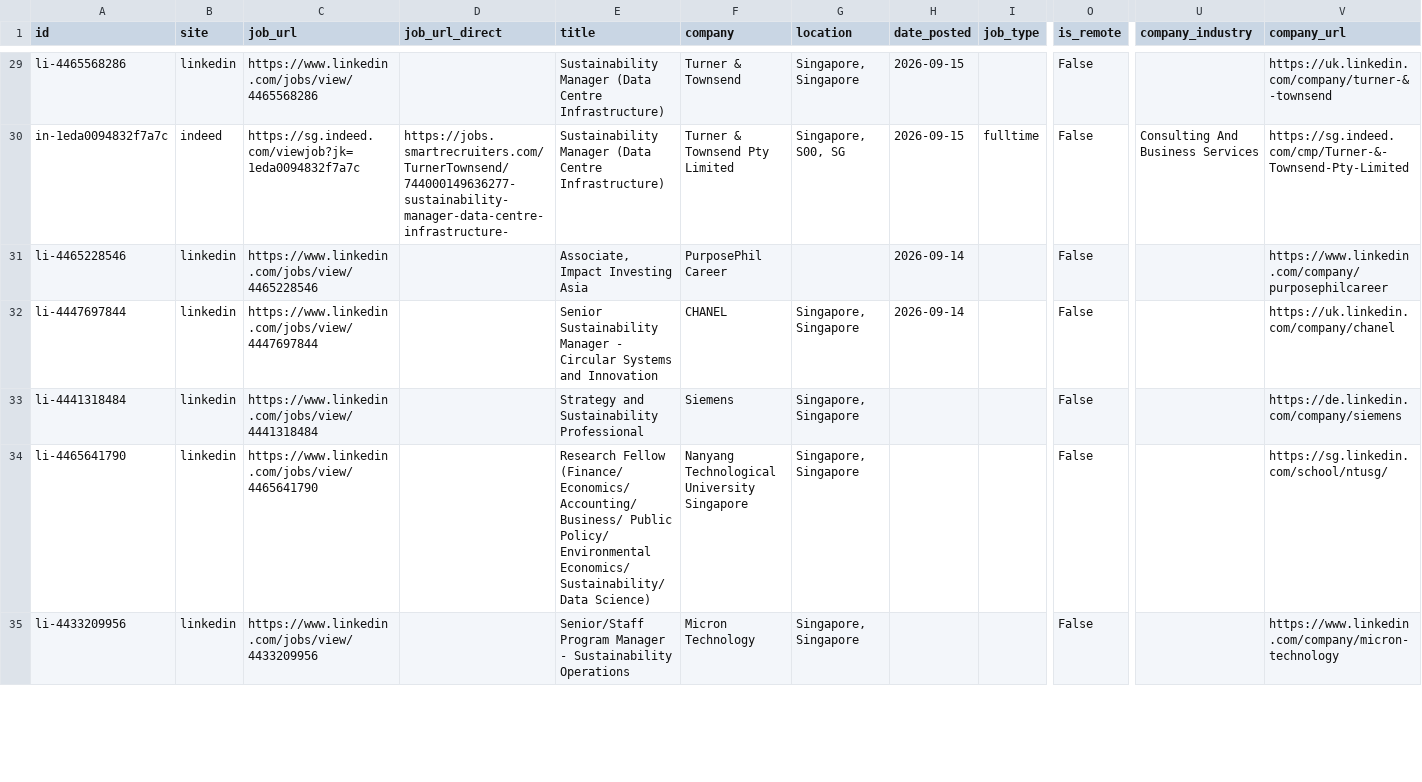
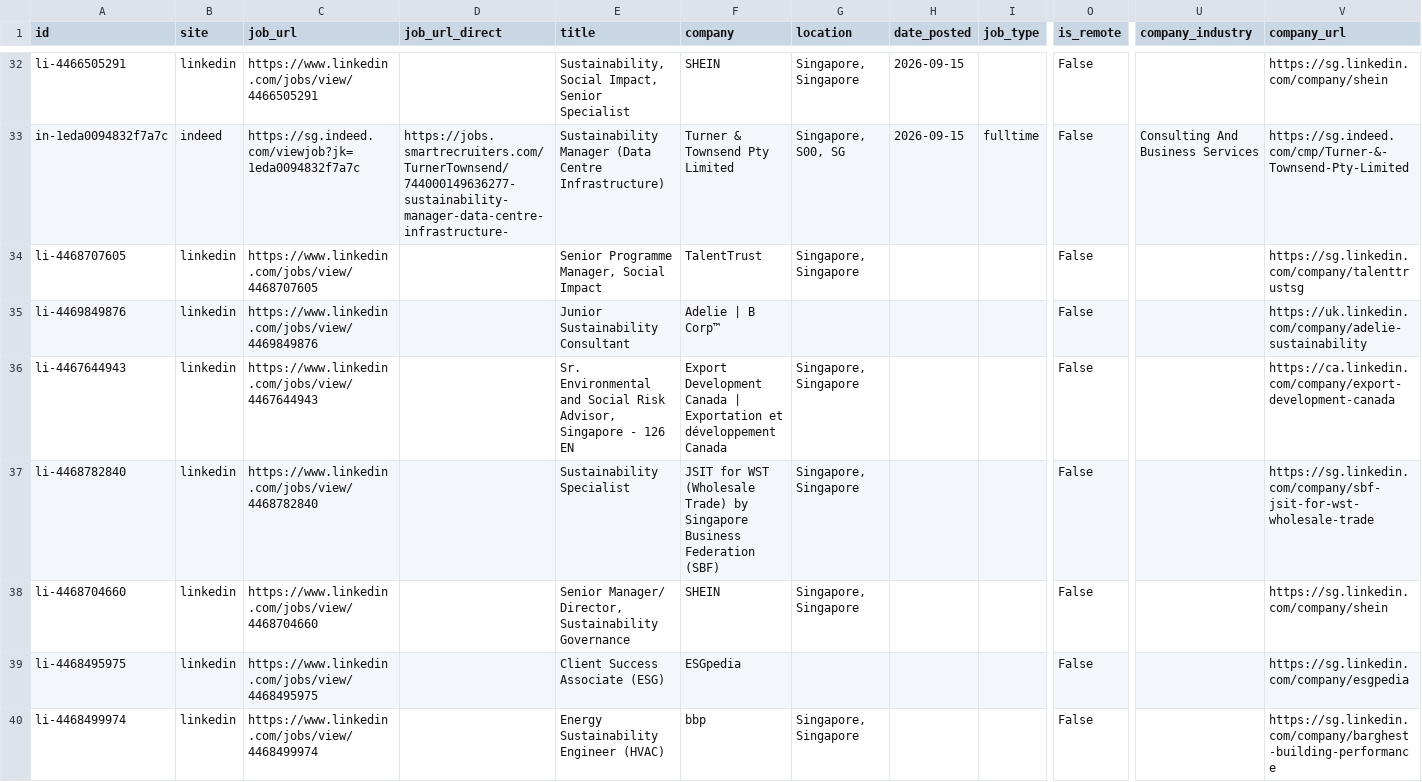
Before and after one commit to phyllispp/impact-jobs, a CSV file: singapore_core_impact_jobs.csv, drawn as a sheet; only a part is shown, gaps mark what is left out; removed rows and columns are numbered as before the commit, all else as after; rows hold the shown columns only; the diff covers the shown part only; the diff names each change by its address in the sheet, - before the commit and + after, or states it on an @@ line.

```diff
--- a/singapore_core_impact_jobs.csv
+++ b/singapore_core_impact_jobs.csv
-A32 (id): li-4465568286
+A32 (id): li-4466505291
-C32 (job_url): https://www.linkedin.com/jobs/view/4465568286
+C32 (job_url): https://www.linkedin.com/jobs/view/4466505291
-E32 (title): Sustainability Manager (Data Centre Infrastructure)
+E32 (title): Sustainability, Social Impact, Senior Specialist
-F32 (company): Turner & Townsend
+F32 (company): SHEIN
-V32 (company_url): https://uk.linkedin.com/company/turner-&-townsend
+V32 (company_url): https://sg.linkedin.com/company/shein
-row 31: li-4465228546 | linkedin | https://www.linkedin.com/jobs/view/4465228546 |  | Associate, Impact Investing Asia | PurposePhil Career |  | 2026-09-14 |  | False |  | https://www.linkedin.com/company/purposephilcareer
+row 34: li-4468707605 | linkedin | https://www.linkedin.com/jobs/view/4468707605 |  | Senior Programme Manager, Social Impact | TalentTrust | Singapore, Singapore |  |  | False |  | https://sg.linkedin.com/company/talenttrustsg
+row 35: li-4469849876 | linkedin | https://www.linkedin.com/jobs/view/4469849876 |  | Junior Sustainability Consultant | Adelie | B Corp™ |  |  |  | False |  | https://uk.linkedin.com/company/adelie-sustainability
-A36 (id): li-4447697844
+A36 (id): li-4467644943
-C36 (job_url): https://www.linkedin.com/jobs/view/4447697844
+C36 (job_url): https://www.linkedin.com/jobs/view/4467644943
-E36 (title): Senior Sustainability Manager - Circular Systems and Innovation
+E36 (title): Sr. Environmental and Social Risk Advisor, Singapore - 126 EN
-F36 (company): CHANEL
+F36 (company): Export Development Canada | Exportation et développement Canada
-H36 (date_posted): 2026-09-14
+H36 (date_posted): (empty)
-V36 (company_url): https://uk.linkedin.com/company/chanel
+V36 (company_url): https://ca.linkedin.com/company/export-development-canada
-A37 (id): li-4441318484
+A37 (id): li-4468782840
-C37 (job_url): https://www.linkedin.com/jobs/view/4441318484
+C37 (job_url): https://www.linkedin.com/jobs/view/4468782840
-E37 (title): Strategy and Sustainability Professional
+E37 (title): Sustainability Specialist
-F37 (company): Siemens
+F37 (company): JSIT for WST (Wholesale Trade) by Singapore Business Federation (SBF)
-V37 (company_url): https://de.linkedin.com/company/siemens
+V37 (company_url): https://sg.linkedin.com/company/sbf-jsit-for-wst-wholesale-trade
-A38 (id): li-4465641790
+A38 (id): li-4468704660
-C38 (job_url): https://www.linkedin.com/jobs/view/4465641790
+C38 (job_url): https://www.linkedin.com/jobs/view/4468704660
-E38 (title): Research Fellow (Finance/ Economics/ Accounting/ Business/ Public Policy/ Environmental Economics/ Sustainability/ Data Science)
+E38 (title): Senior Manager/ Director, Sustainability Governance
-F38 (company): Nanyang Technological University Singapore
+F38 (company): SHEIN
-V38 (company_url): https://sg.linkedin.com/school/ntusg/
+V38 (company_url): https://sg.linkedin.com/company/shein
+row 39: li-4468495975 | linkedin | https://www.linkedin.com/jobs/view/4468495975 |  | Client Success Associate (ESG) | ESGpedia |  |  |  | False |  | https://sg.linkedin.com/company/esgpedia
-A40 (id): li-4433209956
+A40 (id): li-4468499974
-C40 (job_url): https://www.linkedin.com/jobs/view/4433209956
+C40 (job_url): https://www.linkedin.com/jobs/view/4468499974
-E40 (title): Senior/Staff Program Manager - Sustainability Operations
+E40 (title): Energy Sustainability Engineer (HVAC)
-F40 (company): Micron Technology
+F40 (company): bbp
-V40 (company_url): https://www.linkedin.com/company/micron-technology
+V40 (company_url): https://sg.linkedin.com/company/barghest-building-performance
```
Also changed, not shown: 7 added rows, 3 removed rows, 5 moved rows and 11 edited cells elsewhere in this file, 1 other file.
